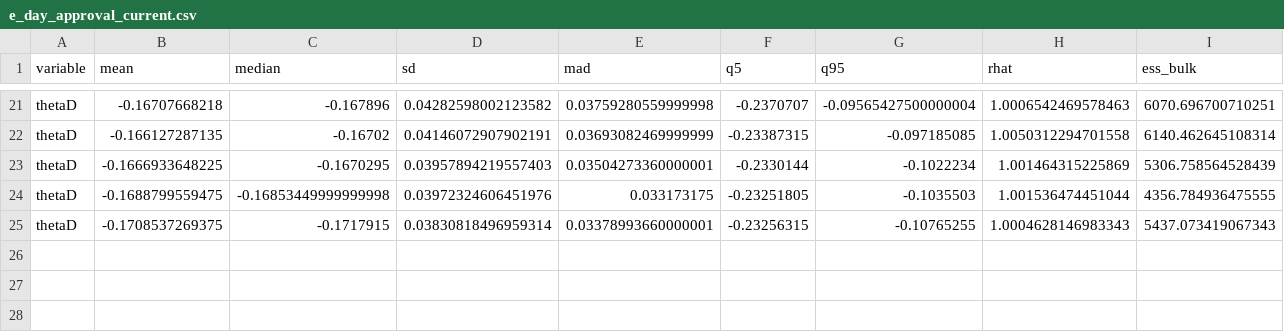
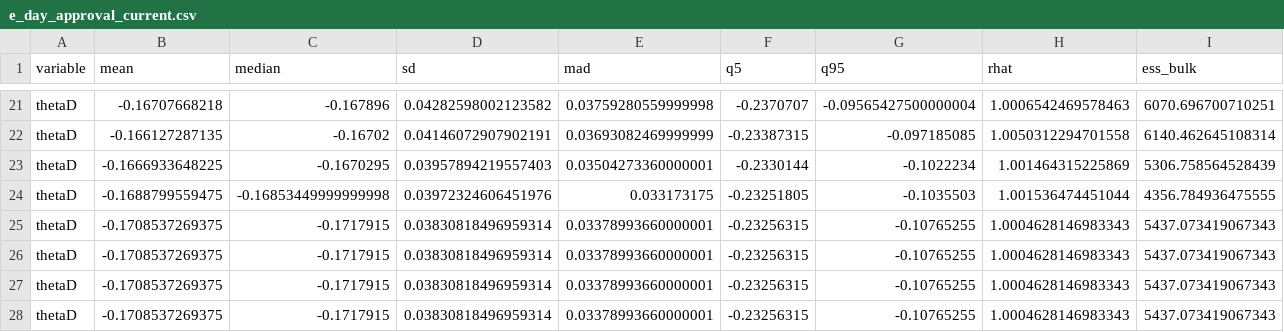
Before and after one commit to markjrieke/2024-potus, a CSV file: out/approval/e_day_approval_current.csv, drawn as a sheet; only a part is shown, gaps mark what is left out; rows hold the shown columns only; the diff names each change by its address in the sheet, - before the commit and + after, or states it on an @@ line.

```diff
--- a/out/approval/e_day_approval_current.csv
+++ b/out/approval/e_day_approval_current.csv
+row 26: thetaD | -0.1708537269375 | -0.1717915 | 0.03830818496959314 | 0.03378993660000001 | -0.23256315 | -0.10765255 | 1.0004628146983343 | 5437.073419067343
+row 27: thetaD | -0.1708537269375 | -0.1717915 | 0.03830818496959314 | 0.03378993660000001 | -0.23256315 | -0.10765255 | 1.0004628146983343 | 5437.073419067343
+row 28: thetaD | -0.1708537269375 | -0.1717915 | 0.03830818496959314 | 0.03378993660000001 | -0.23256315 | -0.10765255 | 1.0004628146983343 | 5437.073419067343
```
Also changed, not shown: out/model_log.csv, 18 other files.
